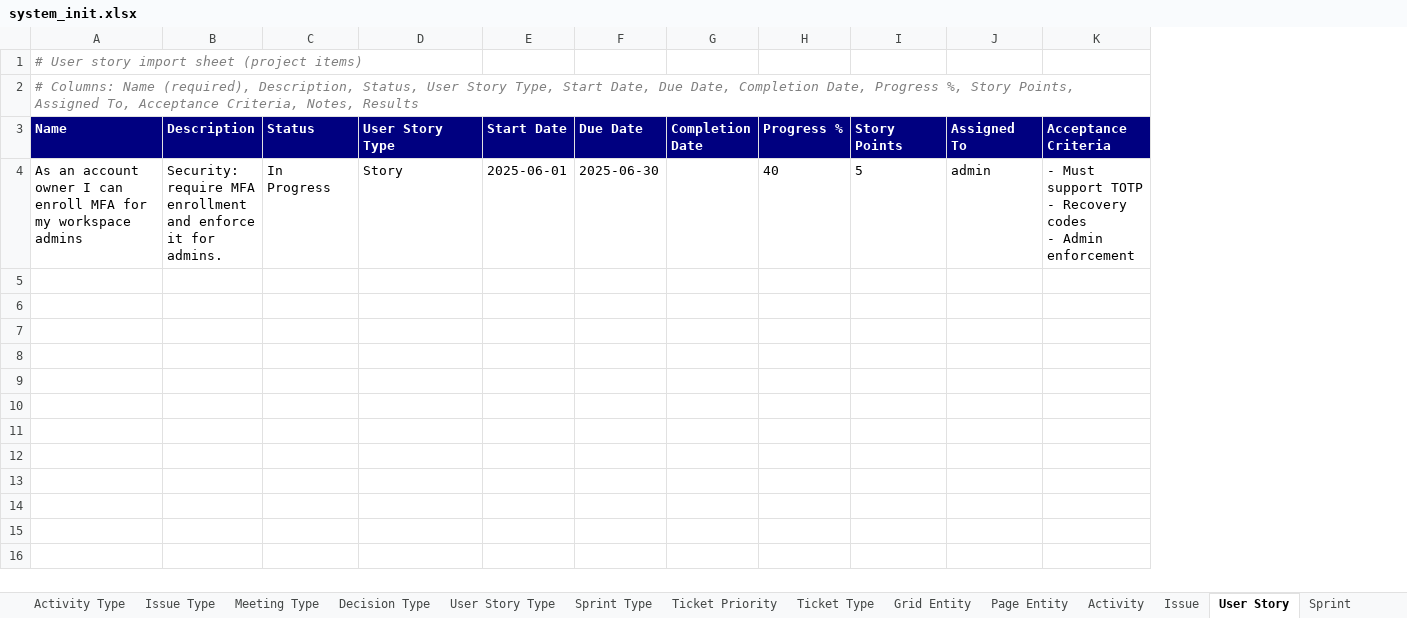
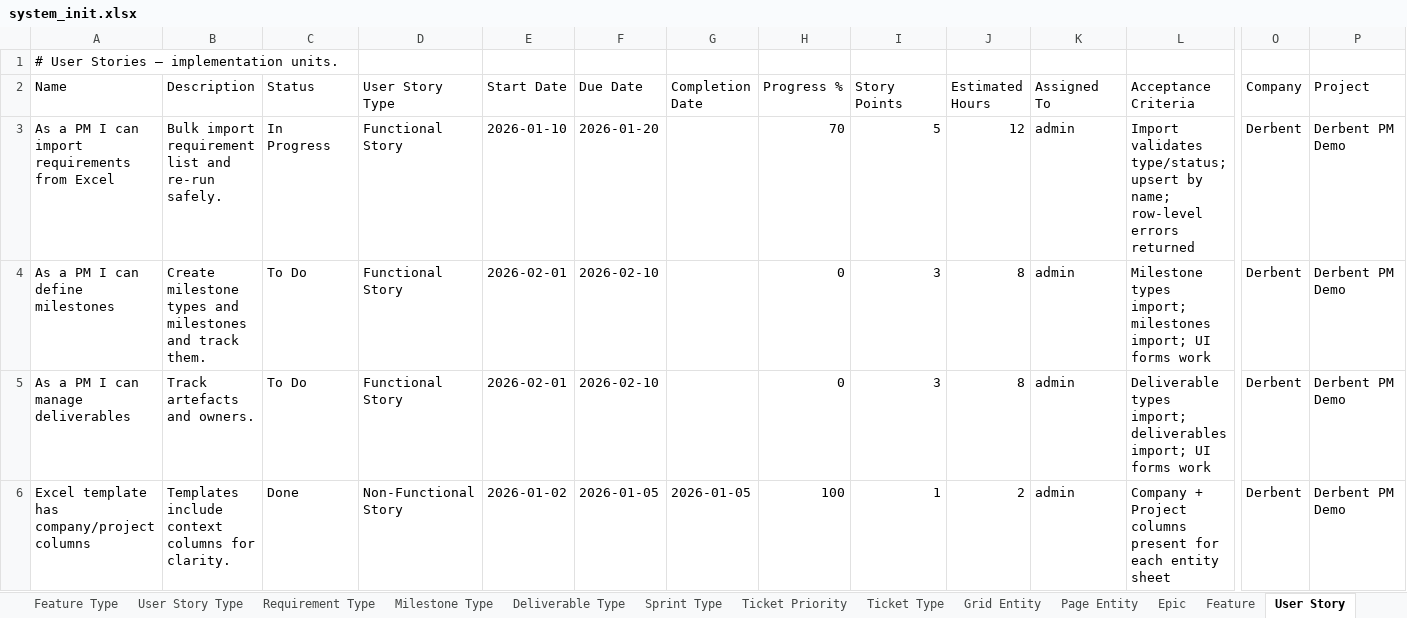
Before and after one commit to yalovali/derbent, an Excel workbook: src/main/resources/excel/system_init.xlsx, sheet User Story, drawn as a sheet; only a part is shown, gaps mark what is left out; values as stored, in another font and other column widths than the file's, no borders; removed rows and columns are numbered as before the commit, all else as after; rows hold the shown columns only; ↵ is a line break in a cell; the diff covers the shown part only; the diff names each change by its address in the sheet, - before the commit and + after, or states it on an @@ line.

```diff
--- a/src/main/resources/excel/system_init.xlsx (sheet User Story)
+++ b/src/main/resources/excel/system_init.xlsx (sheet User Story)
+sheet tab: Feature Type
+sheet tab: Requirement Type
+sheet tab: Milestone Type
+sheet tab: Deliverable Type
+sheet tab: Epic
+sheet tab: Feature
+column J (Estimated Hours), empty
+column O (Company), empty
+column P (Project), empty
-A1 (Name): # User story import sheet (project items)
+A1 (Name): # User Stories — implementation units.
@@ A1 italic: on → off, text colour: #808080 → black @@
-row 2: # Columns: Name (required), Description, Status, User Story Type, Start Date, Due Date, Completion Date, Progress %, Story Points, Assigned To, Acceptance Criteria, Notes, Results
@@ A2:I2 fill: #000080 → none, bold: on → off, text colour: #FFFFFF → black @@
@@ K2:L2 fill: #000080 → none, bold: on → off, text colour: #FFFFFF → black @@
-row 4: As an account owner I can enroll MFA for my workspace admins | Security: require MFA enrollment and enforce it for admins. | In Progress | Story | 2025-06-01 | 2025-06-30 |  | 40 | 5 | admin | - Must support TOTP ↵ - Recovery codes ↵ - Admin enforcement
+row 3: As a PM I can import requirements from Excel | Bulk import requirement list and re-run safely. | In Progress | Functional Story | 2026-01-10 | 2026-01-20 |  | 70 | 5 | 12 | admin | Import validates type/status; upsert by name; row-level errors returned | Derbent | Derbent PM Demo
+row 4: As a PM I can define milestones | Create milestone types and milestones and track them. | To Do | Functional Story | 2026-02-01 | 2026-02-10 |  | 0 | 3 | 8 | admin | Milestone types import; milestones import; UI forms work | Derbent | Derbent PM Demo
+row 5: As a PM I can manage deliverables | Track artefacts and owners. | To Do | Functional Story | 2026-02-01 | 2026-02-10 |  | 0 | 3 | 8 | admin | Deliverable types import; deliverables import; UI forms work | Derbent | Derbent PM Demo
+row 6: Excel template has company/project columns | Templates include context columns for clarity. | Done | Non-Functional Story | 2026-01-02 | 2026-01-05 | 2026-01-05 | 100 | 1 | 2 | admin | Company + Project columns present for each entity sheet | Derbent | Derbent PM Demo
```
Also changed, not shown: cell formats elsewhere in this sheet, sheet Activity, sheet Agile Parent Relation, sheet Page Entity, sheet Meeting, sheet Sprint, sheet Comment, 17 more sheets, other sheet tabs, 10 other files.
